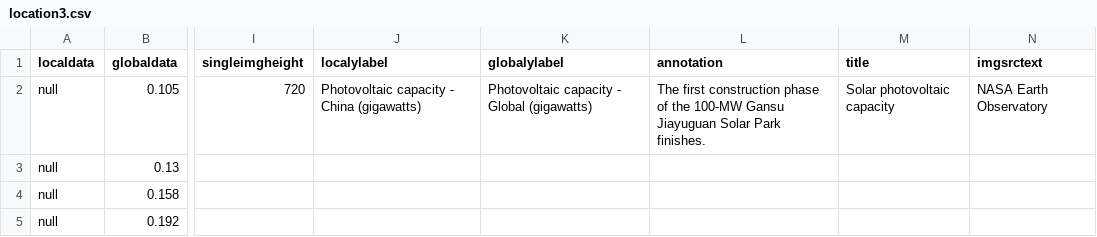
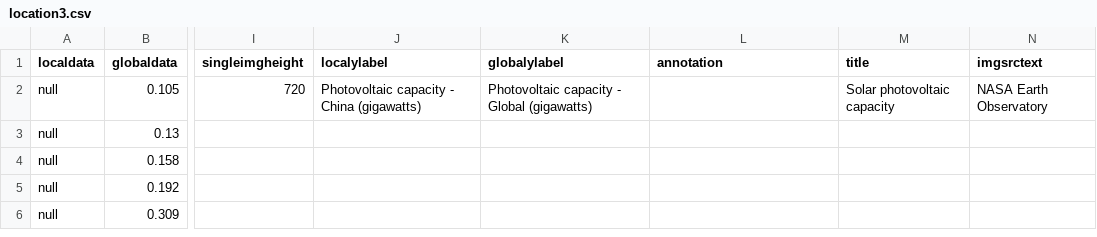
Before and after one commit to CSE512-16S/fp-shirleyswirley-michellejw-hmvantol-phvaillant, a CSV file: timeline/location3.csv, drawn as a sheet; only a part is shown, gaps mark what is left out; the shorter side is filled out with more unchanged rows; the diff names each change by its address in the sheet, - before the commit and + after, or states it on an @@ line.

```diff
--- a/timeline/location3.csv
+++ b/timeline/location3.csv
-L2 (annotation): The first construction phase of the 100-MW Gansu Jiayuguan Solar Park finishes.
+L2 (annotation): (empty)
```
Also changed, not shown: timeline/location4.csv, timeline/location5.csv, 1 other file.
